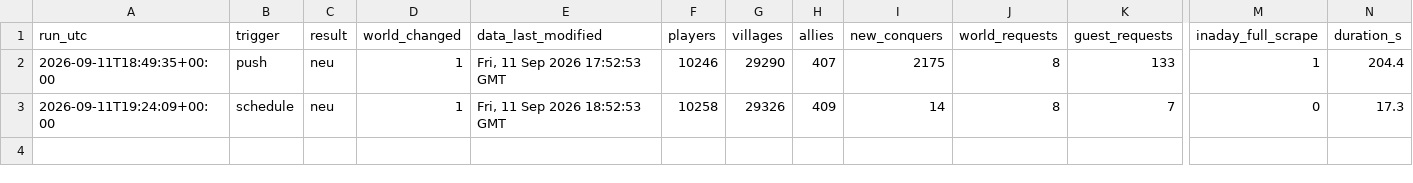
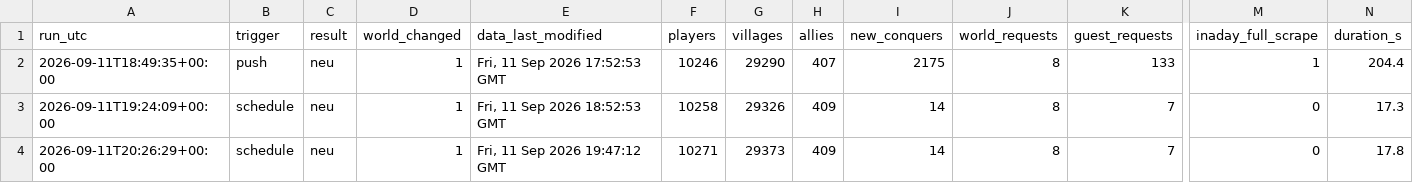
Before and after one commit to brisk-one/Karte259, a CSV file: data/runs.csv, drawn as a sheet; only a part is shown, gaps mark what is left out; rows hold the shown columns only; the diff names each change by its address in the sheet, - before the commit and + after, or states it on an @@ line.

```diff
--- a/data/runs.csv
+++ b/data/runs.csv
+row 4: 2026-09-11T20:26:29+00:00 | schedule | neu | 1 | Fri, 11 Sep 2026 19:47:12 GMT | 10271 | 29373 | 409 | 14 | 8 | 7 | 0 | 17.8
```
Also changed, not shown: data/conquers/2026-09.csv, data/latest/allies.csv, 3 other files.
